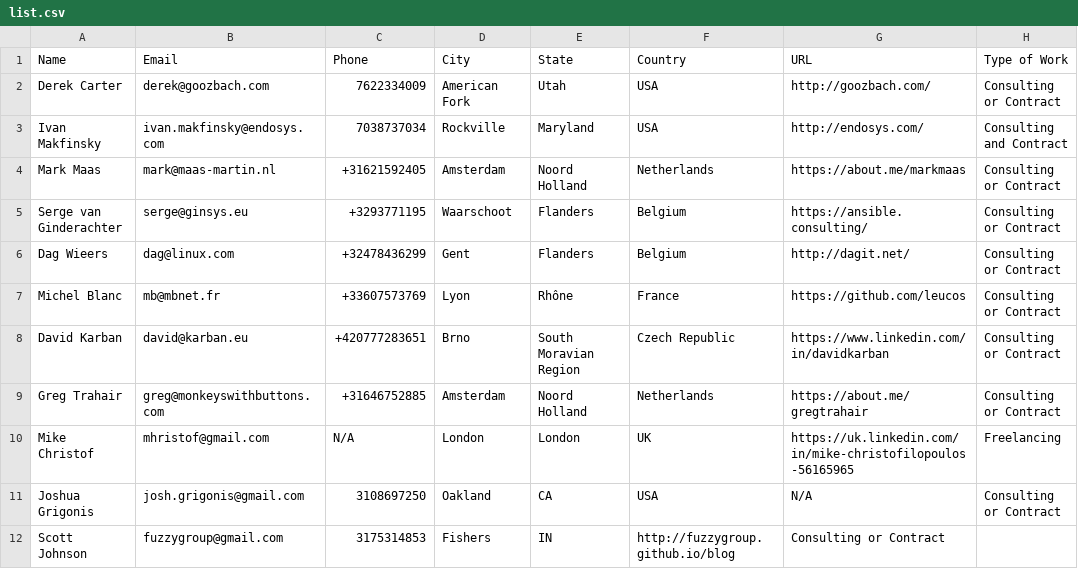
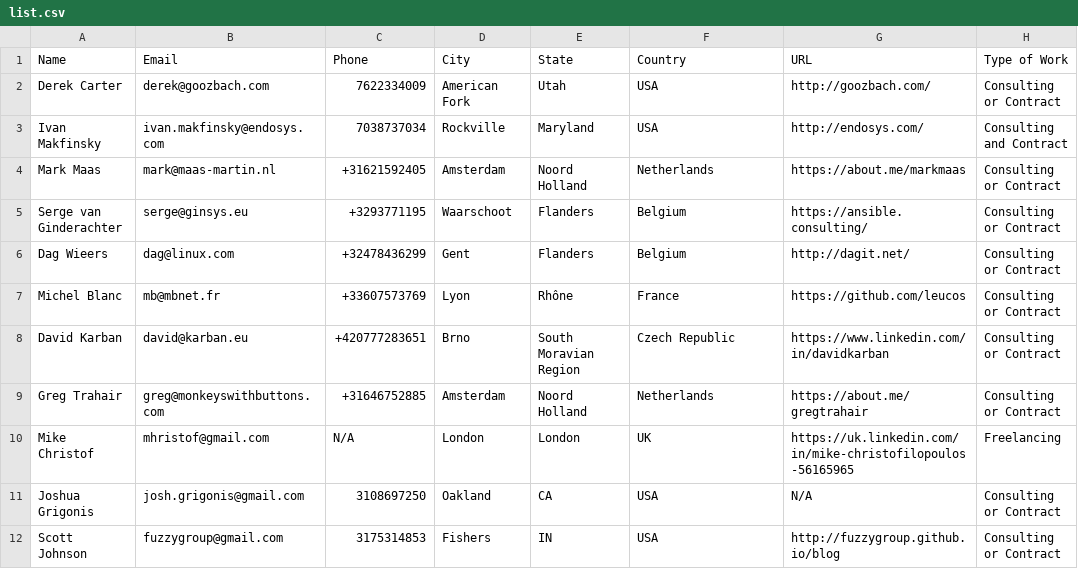
Before and after one commit to fuzzygroup/ansible-LFW, a CSV file: list.csv, drawn as a sheet.

Commit message:
Update list.csv
Added missing country

```diff
--- a/list.csv
+++ b/list.csv
@@ -11,2 +11,2 @@
 "Joshua Grigonis","josh.grigonis@gmail.com","3108697250","Oakland","CA","USA","N/A","Consulting or Contract"
-"Scott Johnson", "fuzzygroup@gmail.com", "3175314853","Fishers", "IN", "http://fuzzygroup.github.io/blog","Consulting or Contract"
+"Scott Johnson", "fuzzygroup@gmail.com", "3175314853","Fishers", "IN", "USA", "http://fuzzygroup.github.io/blog","Consulting or Contract"
```
